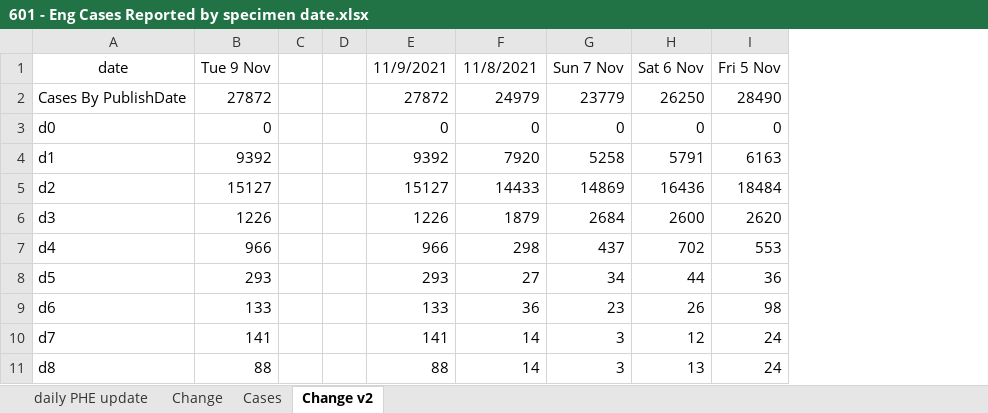
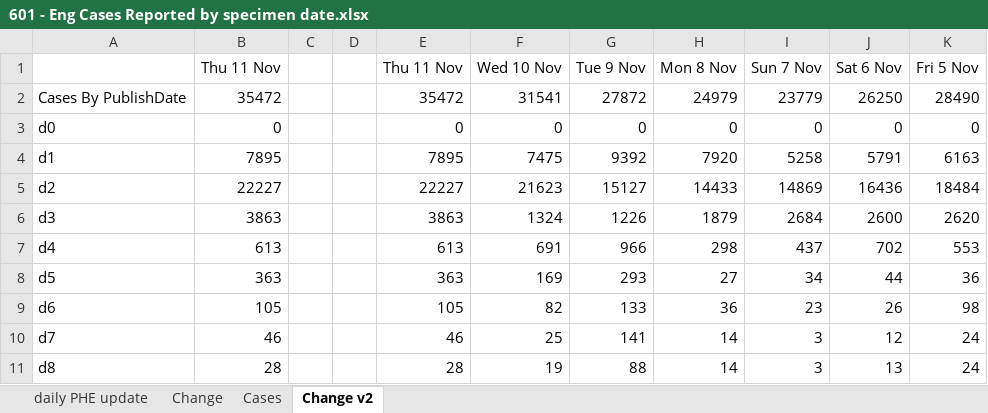
Before and after one commit to chrisdrakeuk/Cases_Reported_by_specimen_date, an Excel workbook: 601 - Eng Cases Reported by specimen date.xlsx, sheet Change v2, drawn as a sheet; only a part is shown; values as stored, in another font and other column widths than the file's, no borders; charts and pictures not drawn; 2 other sheets too large or unreadable and not compared; removed rows and columns are numbered as before the commit, all else as after; the diff names each change by its address in the sheet, - before the commit and + after, or states it on an @@ line.

Commit message:
Update 601 - Eng Cases Reported by specimen date.xlsx

```diff
--- a/601 - Eng Cases Reported by specimen date.xlsx (sheet Change v2)
+++ b/601 - Eng Cases Reported by specimen date.xlsx (sheet Change v2)
+column B (Thu 11 Nov), rows 2-11: 35472 | 0 | 7895 | 22227 | 3863 | 613 | 363 | 105 | 46 | 28
+column C, empty
+column D, empty
+column E (Thu 11 Nov), rows 2-11: 35472 | 0 | 7895 | 22227 | 3863 | 613 | 363 | 105 | 46 | 28
+column F (Wed 10 Nov), rows 2-11: 31541 | 0 | 7475 | 21623 | 1324 | 691 | 169 | 82 | 25 | 19
-column C, empty
-column D, empty
-column E (11/9/2021), rows 2-11: 27872 | 0 | 9392 | 15127 | 1226 | 966 | 293 | 133 | 141 | 88
-A1: date
+A1: (empty)
-H1: 11/8/2021
+H1: Mon 8 Nov
```
Also changed, not shown: sheet daily PHE update, formulas that keep their value, charts or pictures.
